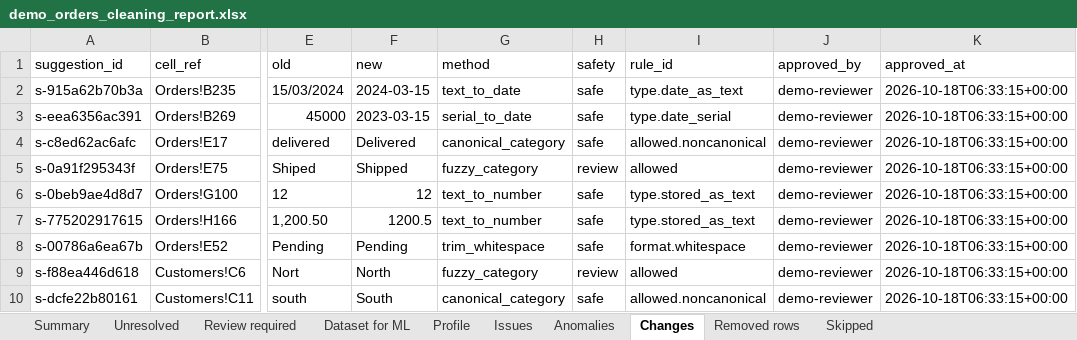
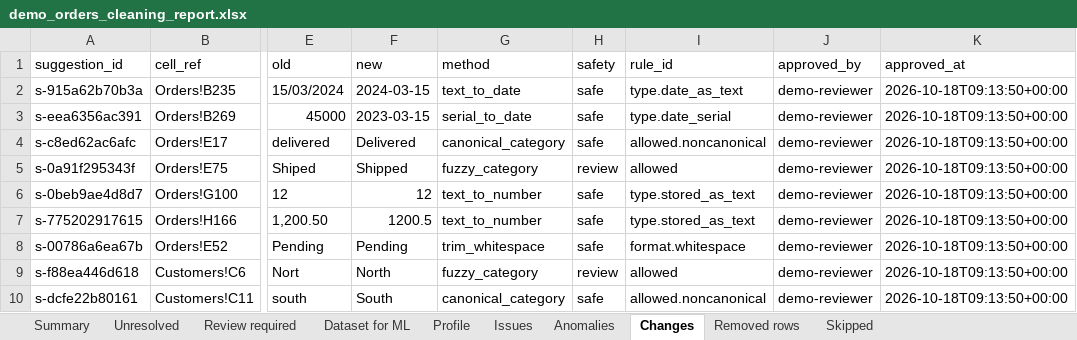
Before and after one commit to Gaurang2904/IloveCSV, an Excel workbook: reports/demo/demo_orders_cleaning_report.xlsx, sheet Changes, drawn as a sheet; only a part is shown, gaps mark what is left out; values as stored, in another font and other column widths than the file's, no borders; the diff names each change by its address in the sheet, - before the commit and + after, or states it on an @@ line.

```diff
--- a/reports/demo/demo_orders_cleaning_report.xlsx (sheet Changes)
+++ b/reports/demo/demo_orders_cleaning_report.xlsx (sheet Changes)
-K2:K10 (approved_at): 2026-10-18T06:33:15+00:00
+K2:K10 (approved_at): 2026-10-18T09:13:50+00:00
```
Also changed, not shown: sheet Dataset for ML, sheet Summary, sheet Skipped, examples/churn_demo.xlsx, examples/demo_orders.xlsx, 29 other files.
